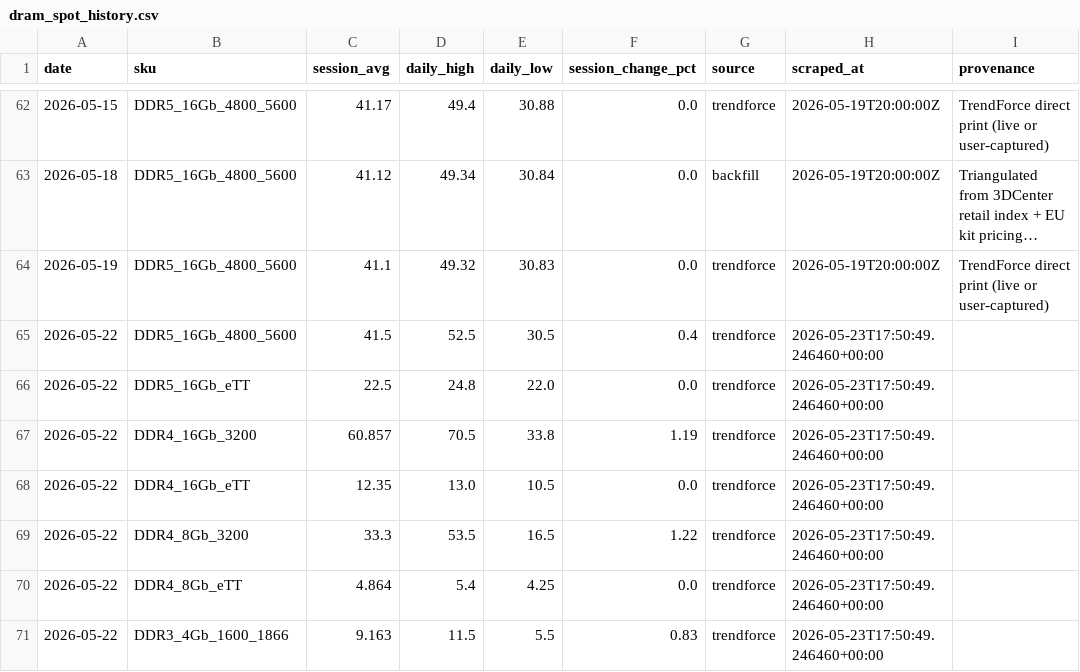
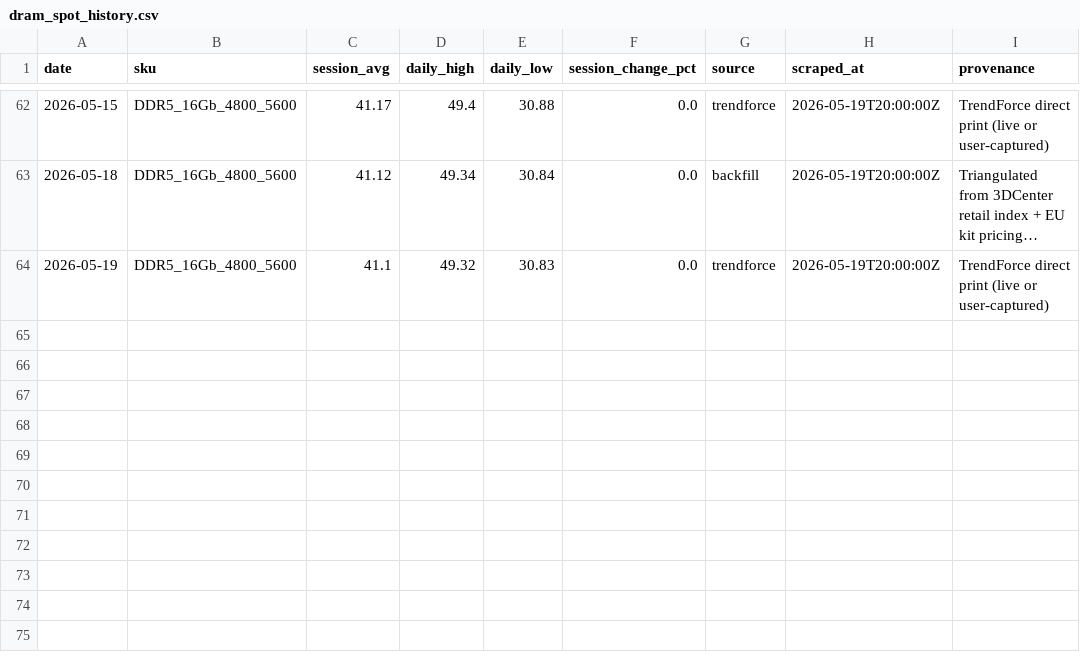
Before and after one commit to 94yz6n6q9z-arch/Memory-Cycle-Daily-Report, a CSV file: data/dram_spot_history.csv, drawn as a sheet; only a part is shown, gaps mark what is left out; long unchanged cells end in …; the diff names each change by its address in the sheet, - before the commit and + after, or states it on an @@ line.

```diff
--- a/data/dram_spot_history.csv
+++ b/data/dram_spot_history.csv
-row 65: 2026-05-22 | DDR5_16Gb_4800_5600 | 41.5 | 52.5 | 30.5 | 0.4 | trendforce | 2026-05-23T17:50:49.246460+00:00
-row 66: 2026-05-22 | DDR5_16Gb_eTT | 22.5 | 24.8 | 22.0 | 0.0 | trendforce | 2026-05-23T17:50:49.246460+00:00
-row 67: 2026-05-22 | DDR4_16Gb_3200 | 60.857 | 70.5 | 33.8 | 1.19 | trendforce | 2026-05-23T17:50:49.246460+00:00
-row 68: 2026-05-22 | DDR4_16Gb_eTT | 12.35 | 13.0 | 10.5 | 0.0 | trendforce | 2026-05-23T17:50:49.246460+00:00
-row 69: 2026-05-22 | DDR4_8Gb_3200 | 33.3 | 53.5 | 16.5 | 1.22 | trendforce | 2026-05-23T17:50:49.246460+00:00
-row 70: 2026-05-22 | DDR4_8Gb_eTT | 4.864 | 5.4 | 4.25 | 0.0 | trendforce | 2026-05-23T17:50:49.246460+00:00
-row 71: 2026-05-22 | DDR3_4Gb_1600_1866 | 9.163 | 11.5 | 5.5 | 0.83 | trendforce | 2026-05-23T17:50:49.246460+00:00
```
Also changed, not shown: data/dram_contract_signals.csv, 14 other files.
